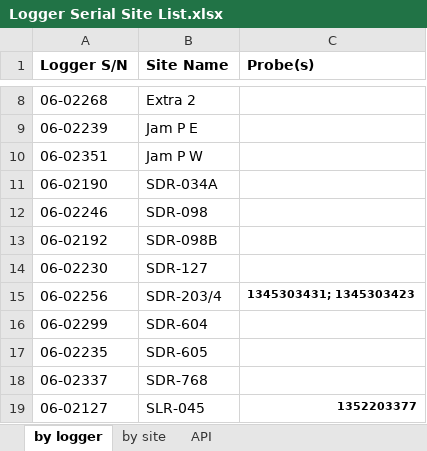
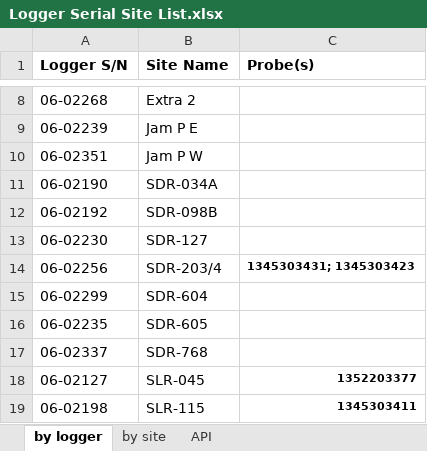
Before and after one commit to 5025-Main/2022_County_LowFlow, an Excel workbook: Ancillary Files/Logger Serial Site List.xlsx, sheet by logger, drawn as a sheet; only a part is shown, gaps mark what is left out; the shorter side is filled out with more unchanged rows; values as stored, in another font and other column widths than the file's, no borders; the diff names each change by its address in the sheet, - before the commit and + after, or states it on an @@ line.

```diff
--- a/Ancillary Files/Logger Serial Site List.xlsx (sheet by logger)
+++ b/Ancillary Files/Logger Serial Site List.xlsx (sheet by logger)
-row 12: 06-02246 | SDR-098
```
Also changed, not shown: sheet by site, Ancillary Files/Site_List.xlsx, 6 other files.
